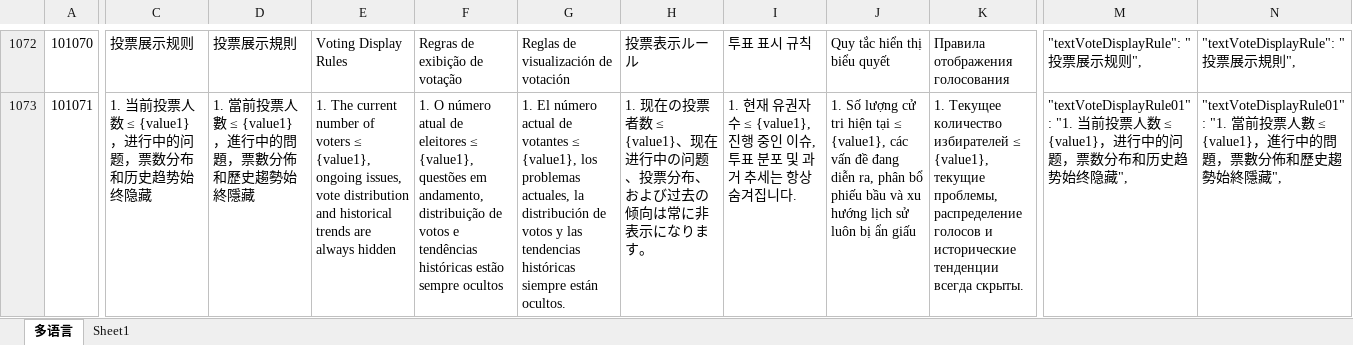
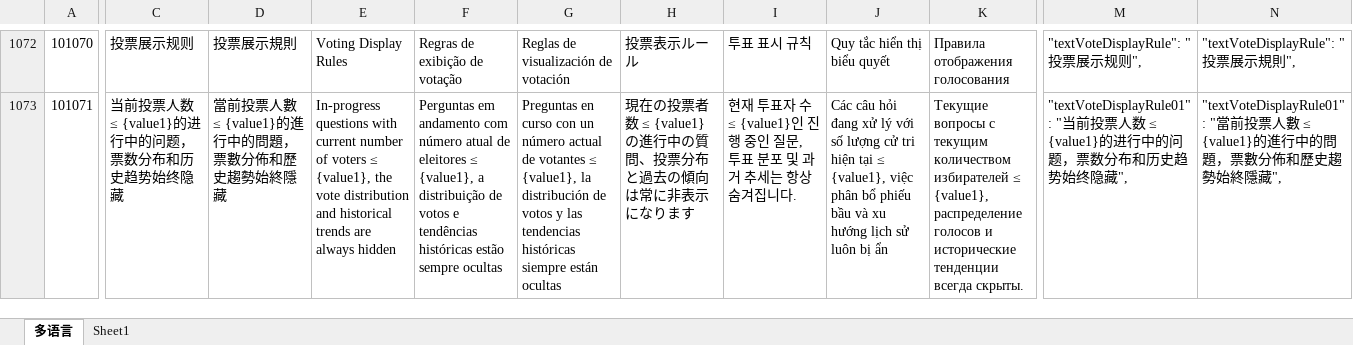
Before and after one commit to liujianyu57/socrates-lang, an Excel workbook: 多语言表.xlsm, sheet 多语言, drawn as a sheet; only a part is shown, gaps mark what is left out; values as stored, in another font and other column widths than the file's, no borders; charts and pictures and conditional formats not drawn; the diff covers the shown part only; the diff names each change by its address in the sheet, - before the commit and + after, or states it on an @@ line.

```diff
--- a/多语言表.xlsm (sheet 多语言)
+++ b/多语言表.xlsm (sheet 多语言)
-C1073: 1. 当前投票人数 ≤ {value1}，进行中的问题，票数分布和历史趋势始终隐藏
+C1073: 当前投票人数 ≤ {value1}的进行中的问题，票数分布和历史趋势始终隐藏
-D1073: 1. 當前投票人數 ≤ {value1}，進行中的問題，票數分佈和歷史趨勢始終隱藏
+D1073: 當前投票人數 ≤ {value1}的進行中的問題，票數分佈和歷史趨勢始終隱藏
-E1073: 1. The current number of voters ≤ {value1}, ongoing issues, vote distribution…
+E1073: In-progress questions with current number of voters ≤ {value1}, the vote distribution…
-F1073: 1. O número atual de eleitores ≤ {value1}, questões em andamento, distribuição de votos e tendências históricas estão sempre ocultos
+F1073: Perguntas em andamento com número atual de eleitores ≤ {value1}, a distribuição de votos e tendências históricas estão sempre ocultas
-G1073: 1. El número actual de votantes ≤ {value1}, los problemas actuales, la distribución de votos y las tendencias históricas siempre están ocultos.
+G1073: Preguntas en curso con un número actual de votantes ≤ {value1}, la distribución de votos y las tendencias históricas siempre están ocultas
-H1073: 1. 现在の投票者数 ≤ {value1}、现在进行中の问题、投票分布、および过去の倾向は常に非表示になります。
+H1073: 現在の投票者数 ≤ {value1} の進行中の質問、投票分布と過去の傾向は常に非表示になります
-I1073: 1. 현재 유권자 수 ≤ {value1}, 진행 중인 이슈, 투표…
+I1073: 현재 투표자 수 ≤ {value1}인 진행 중인 질문, 투표…
-J1073: 1. Số lượng cử tri hiện tại ≤ {value1}, các vấn đề đang diễn ra, phân bổ phiếu bầu và xu hướng lịch sử luôn bị ẩn giấu
+J1073: Các câu hỏi đang xử lý với số lượng cử tri hiện tại ≤ {value1}, việc phân bổ phiếu bầu và xu hướng lịch sử luôn bị ẩn
-K1073: 1. Текущее количество избирателей ≤ {value1}, текущие проблемы, распределение голосов…
+K1073: Текущие вопросы с текущим количеством избирателей ≤ {value1}, распределение голосов…
-M1073: "textVoteDisplayRule01": "1. 当前投票人数 ≤ {value1}，进行中的…
+M1073: "textVoteDisplayRule01": "当前投票人数 ≤ {value1}的进行中的…
-N1073: "textVoteDisplayRule01": "1. 當前投票人數 ≤ {value1}，進行中的…
+N1073: "textVoteDisplayRule01": "當前投票人數 ≤ {value1}的進行中的…
```
Also changed, not shown: 79 edited cells elsewhere in this sheet, 9 other files.
